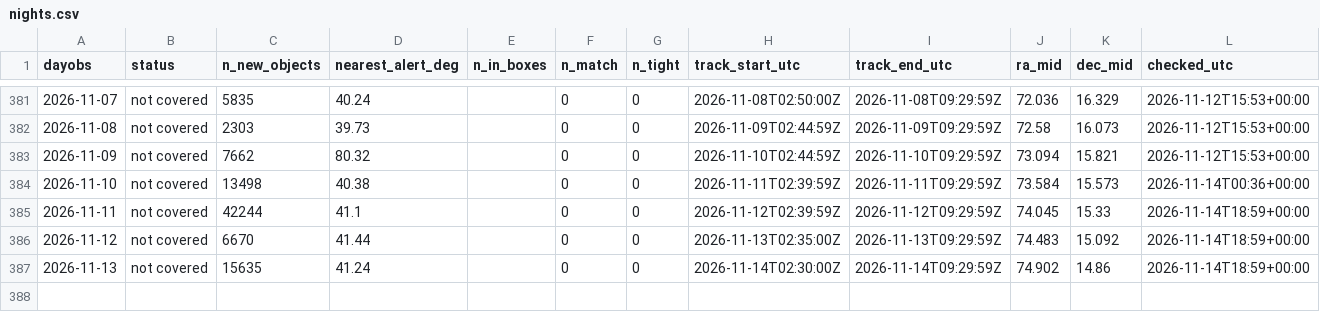
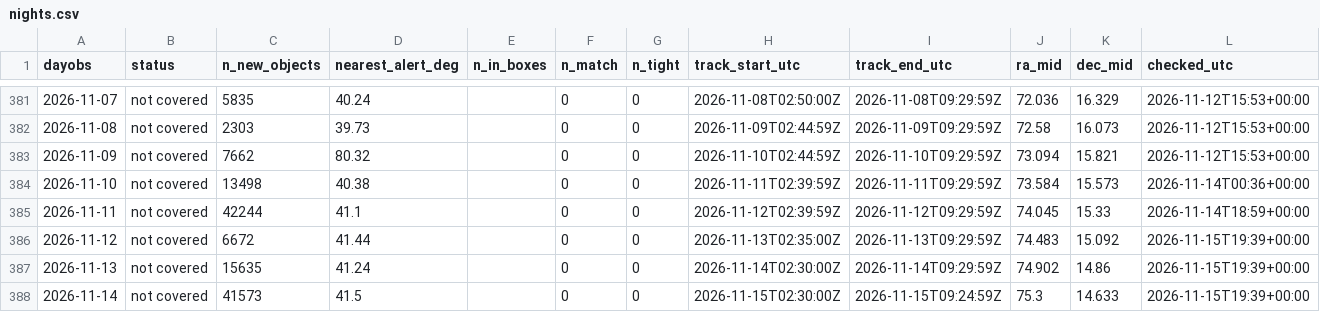
Before and after one commit to jradavenport/rubin2jwst, a CSV file: output/jwst/nights.csv, drawn as a sheet; only a part is shown, gaps mark what is left out.

```diff
--- a/output/jwst/nights.csv
+++ b/output/jwst/nights.csv
@@ -385,3 +385,4 @@ dayobs,status,n_new_objects,nearest_alert_deg,n_in_boxes,n_match,n_tight,track_s
 2026-11-11,not covered,42244,41.1,,0,0,2026-11-12T02:39:59Z,2026-11-12T09:29:59Z,74.045,15.33,2026-11-14T18:59+00:00
-2026-11-12,not covered,6670,41.44,,0,0,2026-11-13T02:35:00Z,2026-11-13T09:29:59Z,74.483,15.092,2026-11-14T18:59+00:00
-2026-11-13,not covered,15635,41.24,,0,0,2026-11-14T02:30:00Z,2026-11-14T09:29:59Z,74.902,14.86,2026-11-14T18:59+00:00
+2026-11-12,not covered,6672,41.44,,0,0,2026-11-13T02:35:00Z,2026-11-13T09:29:59Z,74.483,15.092,2026-11-15T19:39+00:00
+2026-11-13,not covered,15635,41.24,,0,0,2026-11-14T02:30:00Z,2026-11-14T09:29:59Z,74.902,14.86,2026-11-15T19:39+00:00
+2026-11-14,not covered,41573,41.5,,0,0,2026-11-15T02:30:00Z,2026-11-15T09:24:59Z,75.3,14.633,2026-11-15T19:39+00:00
```
Also changed, not shown: 9 other files.
